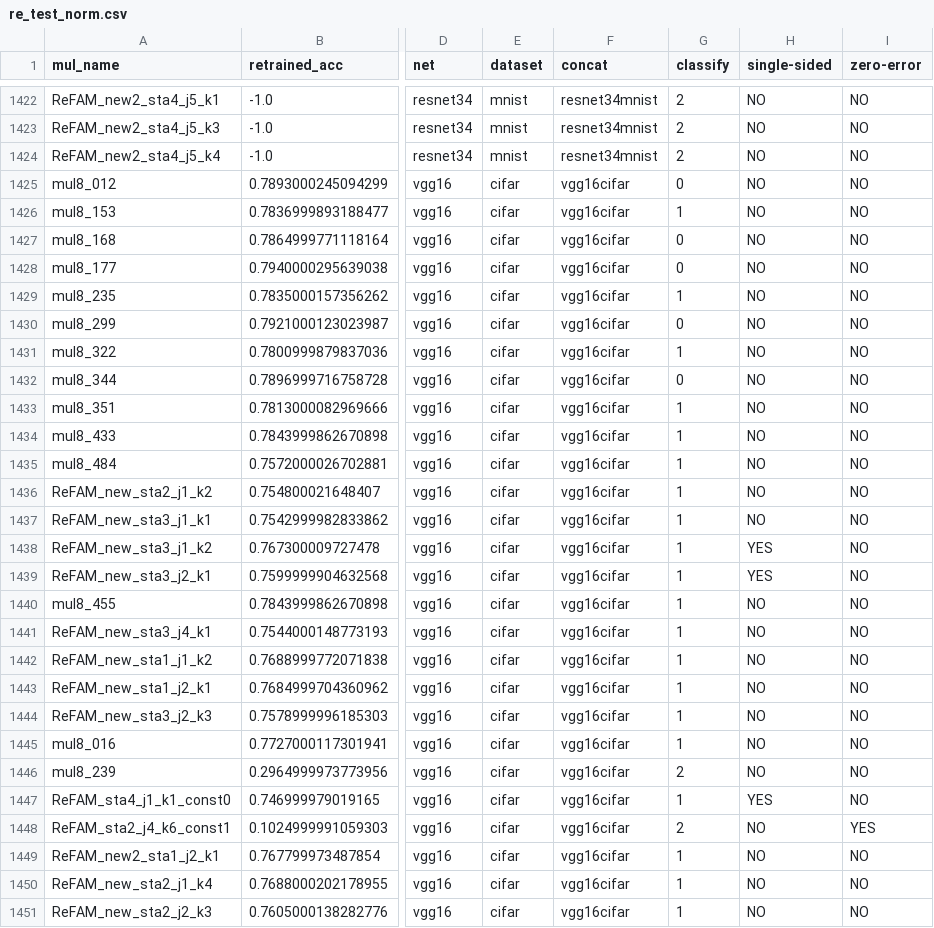
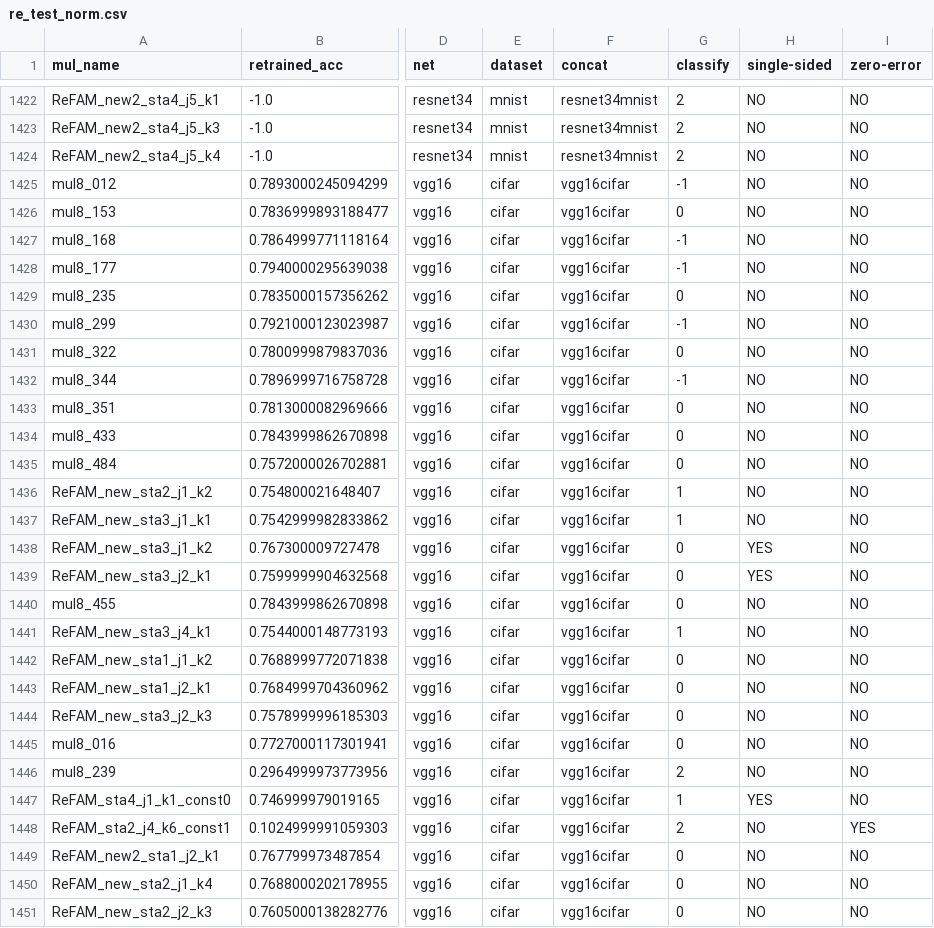
Before and after one commit to haihai-self/error_feature, a CSV file: src/error/source/re_test_norm.csv, drawn as a sheet; only a part is shown, gaps mark what is left out; the diff covers the shown part only; the diff names each change by its address in the sheet, - before the commit and + after, or states it on an @@ line.

```diff
--- a/src/error/source/re_test_norm.csv
+++ b/src/error/source/re_test_norm.csv
-G1425 (classify): 0
+G1425 (classify): -1
-G1426 (classify): 1
+G1426 (classify): 0
-G1427:G1428 (classify): 0
+G1427:G1428 (classify): -1
-G1429 (classify): 1
+G1429 (classify): 0
-G1430 (classify): 0
+G1430 (classify): -1
-G1431 (classify): 1
+G1431 (classify): 0
-G1432 (classify): 0
+G1432 (classify): -1
-G1433:G1435 (classify): 1
+G1433:G1435 (classify): 0
-G1438:G1440 (classify): 1
+G1438:G1440 (classify): 0
-G1442:G1445 (classify): 1
+G1442:G1445 (classify): 0
-G1449:G1451 (classify): 1
+G1449:G1451 (classify): 0
```
Also changed, not shown: 69 edited cells elsewhere in this file, 4 other files.
